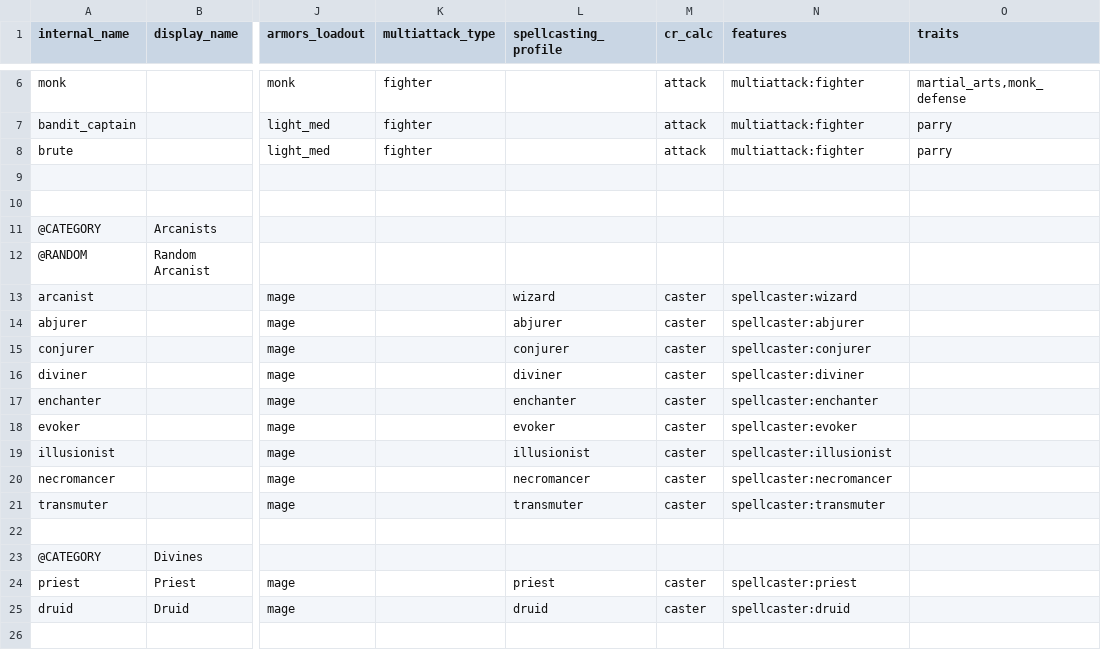
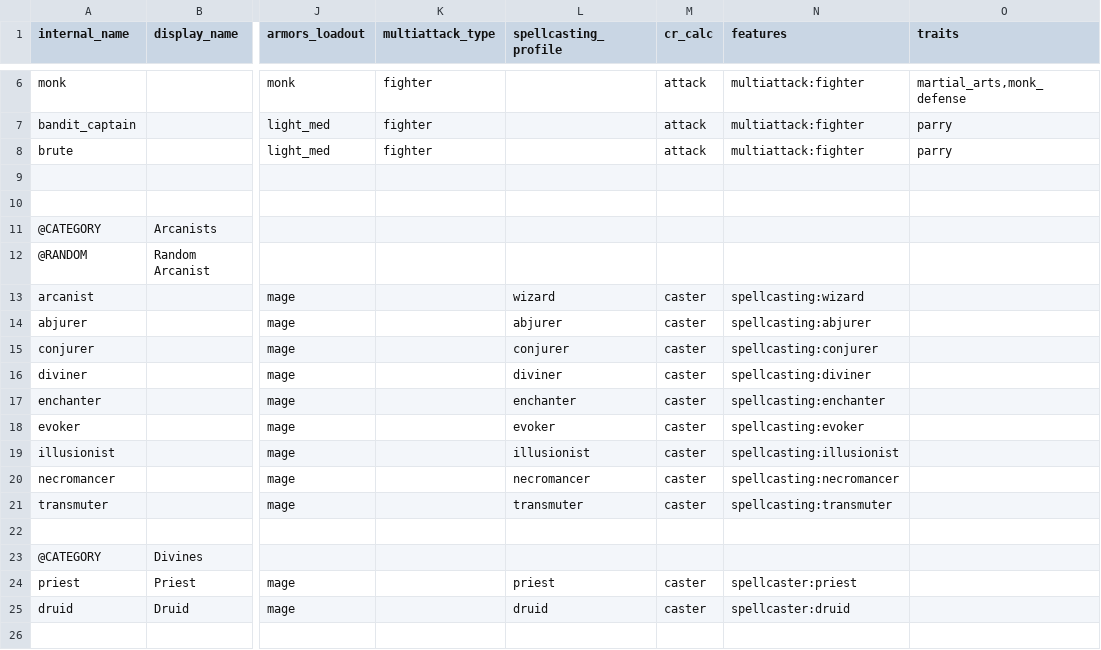
Before and after one commit to FriendGaru/npcgen, a CSV file: npcgen/data/classtemplates.csv, drawn as a sheet; only a part is shown, gaps mark what is left out; the diff names each change by its address in the sheet, - before the commit and + after, or states it on an @@ line.

```diff
--- a/npcgen/data/classtemplates.csv
+++ b/npcgen/data/classtemplates.csv
-N13 (features): spellcaster:wizard
+N13 (features): spellcasting:wizard
-N14 (features): spellcaster:abjurer
+N14 (features): spellcasting:abjurer
-N15 (features): spellcaster:conjurer
+N15 (features): spellcasting:conjurer
-N16 (features): spellcaster:diviner
+N16 (features): spellcasting:diviner
-N17 (features): spellcaster:enchanter
+N17 (features): spellcasting:enchanter
-N18 (features): spellcaster:evoker
+N18 (features): spellcasting:evoker
-N19 (features): spellcaster:illusionist
+N19 (features): spellcasting:illusionist
-N20 (features): spellcaster:necromancer
+N20 (features): spellcasting:necromancer
-N21 (features): spellcaster:transmuter
+N21 (features): spellcasting:transmuter
```
Also changed, not shown: 1 other file.
